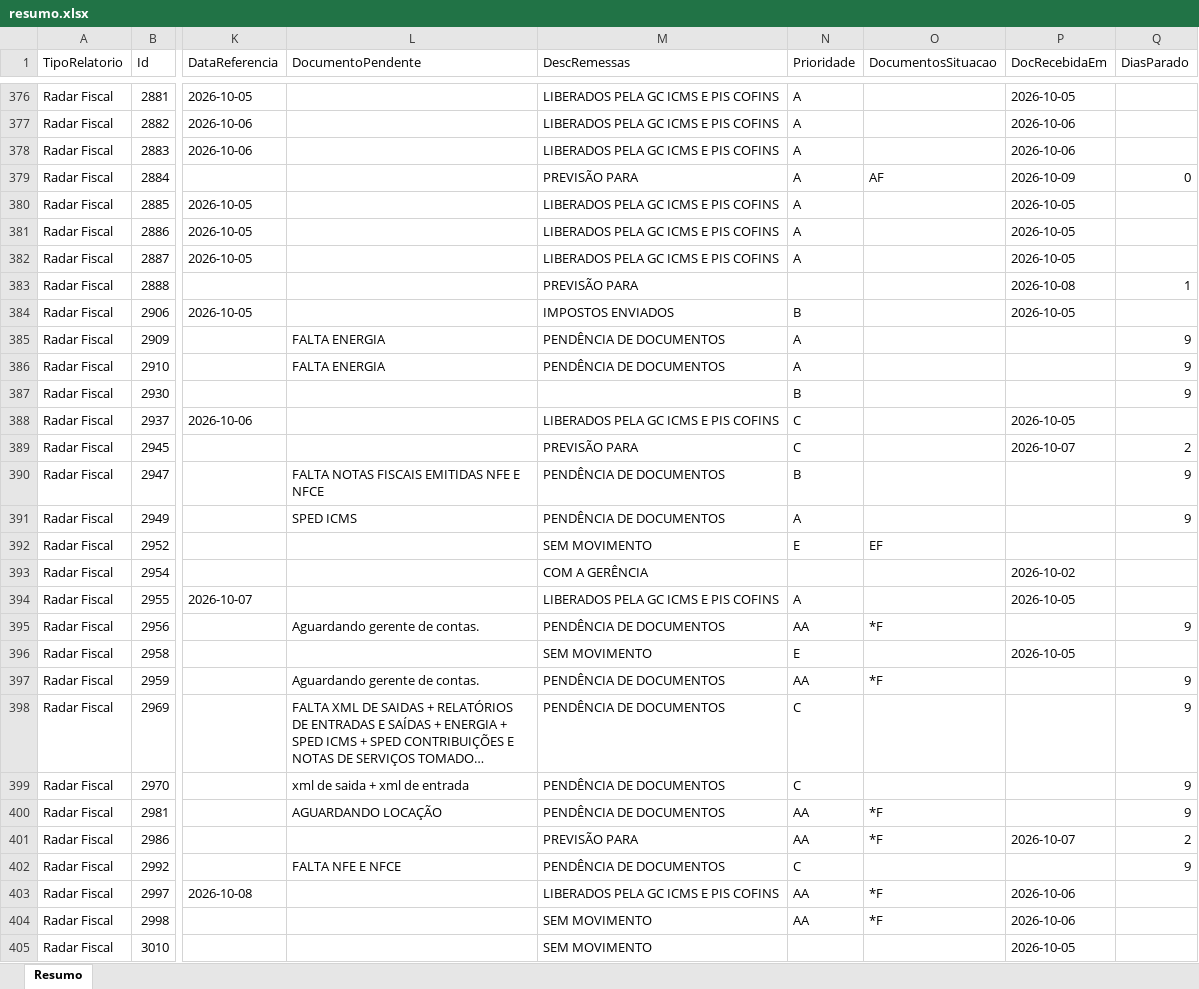
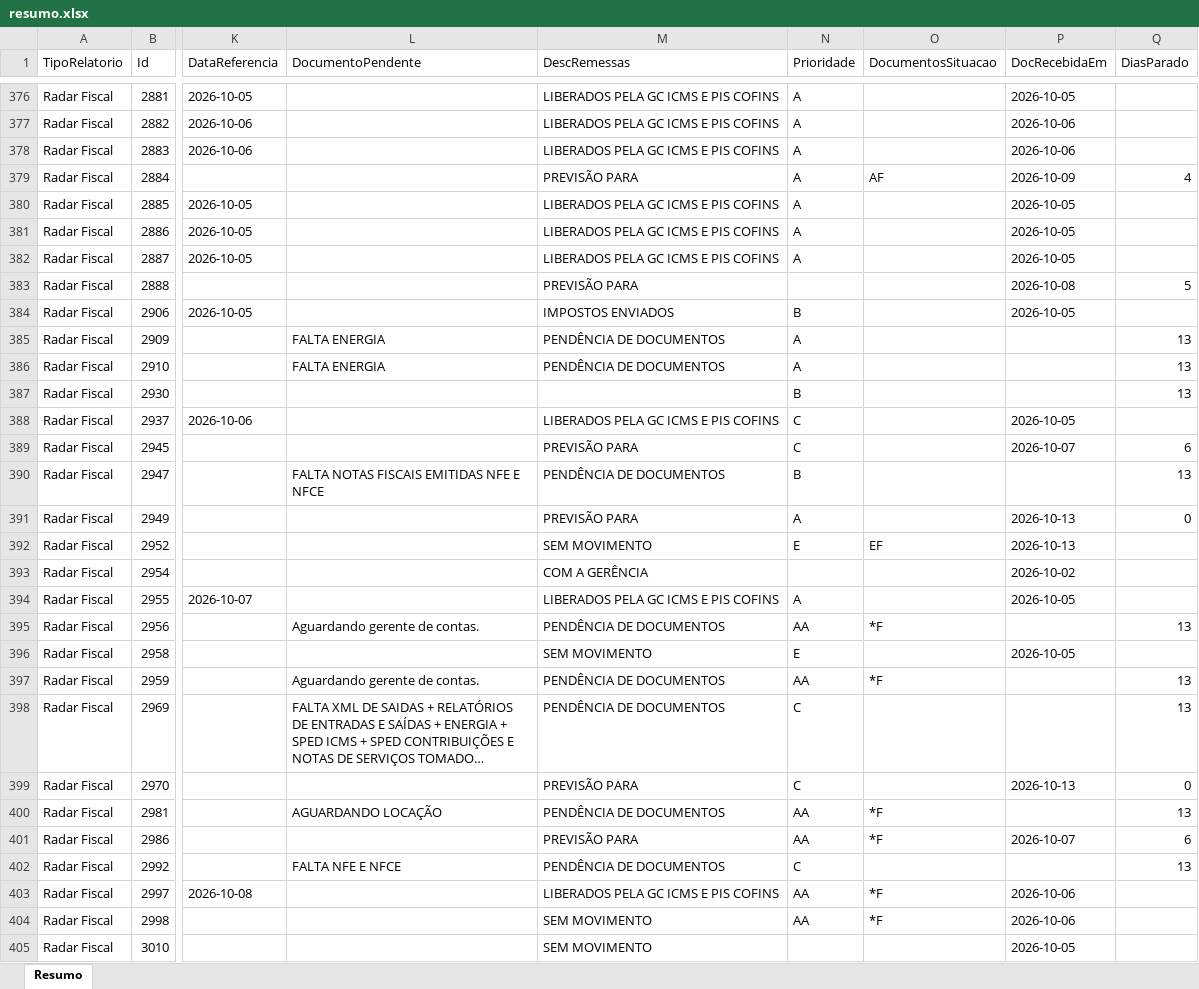
Before and after one commit to Controladoria-MG/Controle-de-Fechamentos, an Excel workbook: data/relatorio_fechamentos/resumo.xlsx, sheet Resumo, drawn as a sheet; only a part is shown, gaps mark what is left out; long unchanged cells end in …; values as stored, in another font and other column widths than the file's, no borders; the diff covers the shown part only; the diff names each change by its address in the sheet, - before the commit and + after, or states it on an @@ line.

```diff
--- a/data/relatorio_fechamentos/resumo.xlsx (sheet Resumo)
+++ b/data/relatorio_fechamentos/resumo.xlsx (sheet Resumo)
-Q379 (DiasParado): 0
+Q379 (DiasParado): 4
-Q383 (DiasParado): 1
+Q383 (DiasParado): 5
-Q385:Q387 (DiasParado): 9
+Q385:Q387 (DiasParado): 13
-Q389 (DiasParado): 2
+Q389 (DiasParado): 6
-Q390 (DiasParado): 9
+Q390 (DiasParado): 13
-L391 (DocumentoPendente): SPED ICMS
+L391 (DocumentoPendente): (empty)
-M391 (DescRemessas): PENDÊNCIA DE DOCUMENTOS
+M391 (DescRemessas): PREVISÃO PARA
-P391:P392 (DocRecebidaEm): (empty)
+P391:P392 (DocRecebidaEm): 2026-10-13
-Q391 (DiasParado): 9
+Q391 (DiasParado): 0
-Q395 (DiasParado): 9
+Q395 (DiasParado): 13
-Q397:Q398 (DiasParado): 9
+Q397:Q398 (DiasParado): 13
-L399 (DocumentoPendente): xml de saida + xml de entrada
+L399 (DocumentoPendente): (empty)
-M399 (DescRemessas): PENDÊNCIA DE DOCUMENTOS
+M399 (DescRemessas): PREVISÃO PARA
-P399 (DocRecebidaEm): (empty)
+P399 (DocRecebidaEm): 2026-10-13
-Q399 (DiasParado): 9
+Q399 (DiasParado): 0
-Q400 (DiasParado): 9
+Q400 (DiasParado): 13
-Q401 (DiasParado): 2
+Q401 (DiasParado): 6
-Q402 (DiasParado): 9
+Q402 (DiasParado): 13
```
Also changed, not shown: 1924 edited cells elsewhere in this sheet, 3 other files.
